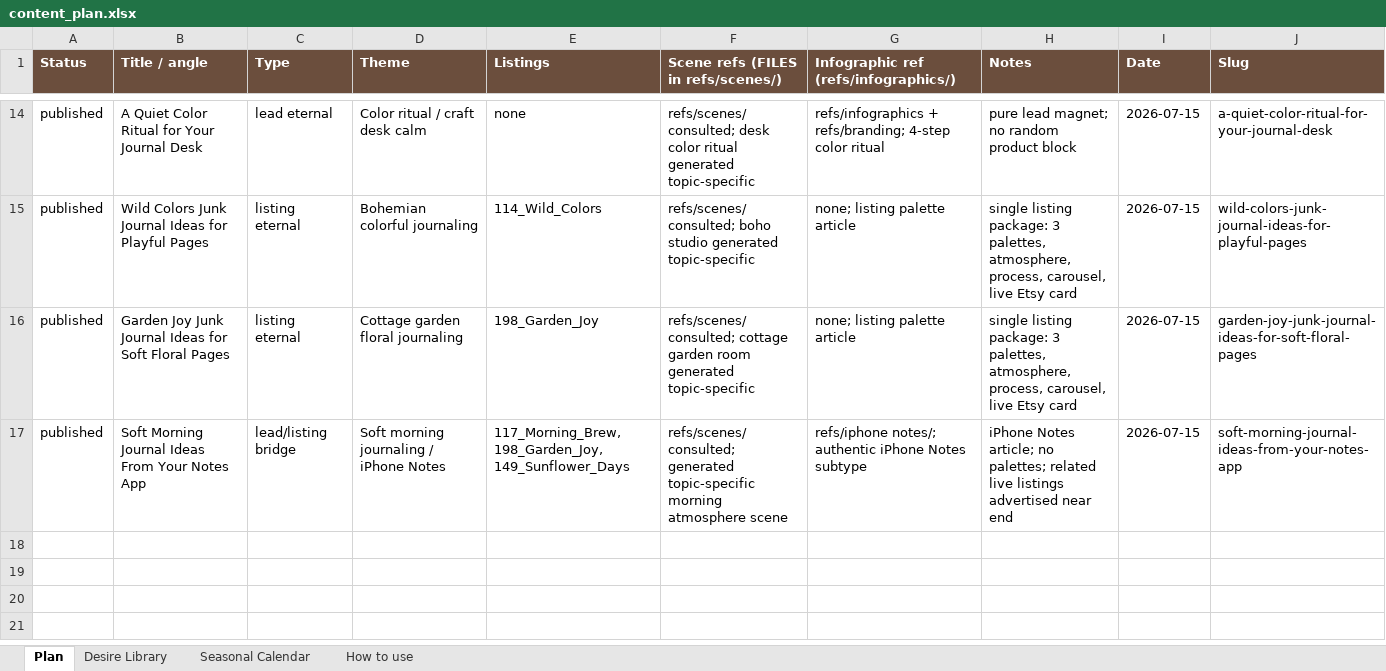
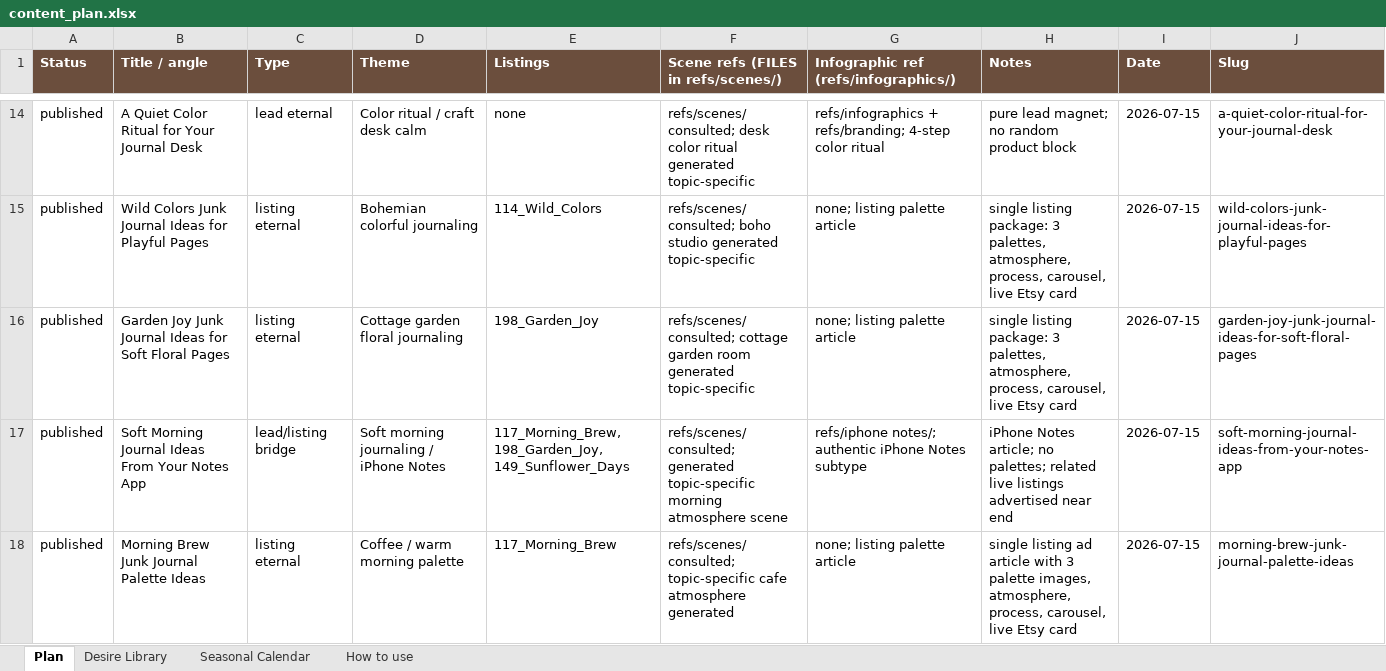
Before and after one commit to sentimentalicaetsy-spec/sentimentalica-site, an Excel workbook: content_plan.xlsx, sheet Plan, drawn as a sheet; only a part is shown, gaps mark what is left out; values as stored, in another font and other column widths than the file's, no borders; the diff names each change by its address in the sheet, - before the commit and + after, or states it on an @@ line.

Commit message:
post: morning brew palette ideas

```diff
--- a/content_plan.xlsx (sheet Plan)
+++ b/content_plan.xlsx (sheet Plan)
+row 18: published | Morning Brew Junk Journal Palette Ideas | listing eternal | Coffee / warm morning palette | 117_Morning_Brew | refs/scenes/ consulted; topic-specific cafe atmosphere generated | none; listing palette article | single listing ad article with 3 palette images, atmosphere, process, carousel, live Etsy card | 2026-07-15 | morning-brew-junk-journal-palette-ideas
```
Also changed, not shown: 11 other files.
